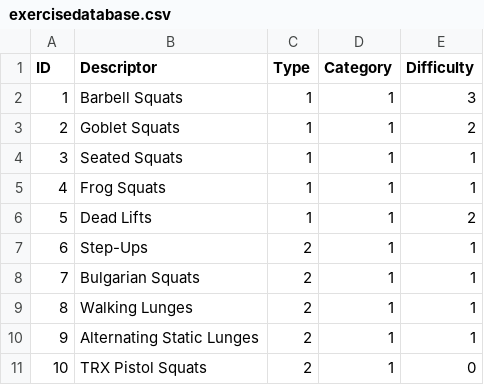
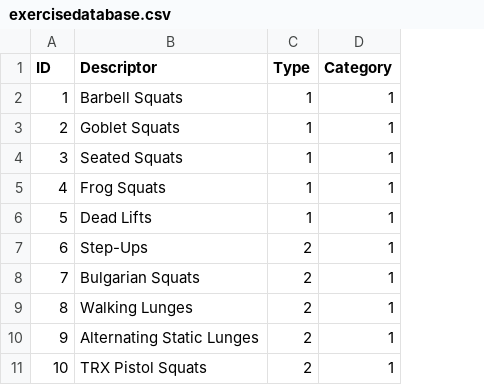
Before and after one commit to JamieSullivan12/TrainingProgram, a CSV file: exercisedatabase.csv, drawn as a sheet; only a part is shown; the diff names each change by its address in the sheet, - before the commit and + after, or states it on an @@ line.

```diff
--- a/exercisedatabase.csv
+++ b/exercisedatabase.csv
-column E (Difficulty), rows 2-11: 3 | 2 | 1 | 1 | 2 | 1 | 1 | 1 | 1 | 0
```
Also changed, not shown: 15 other files.
